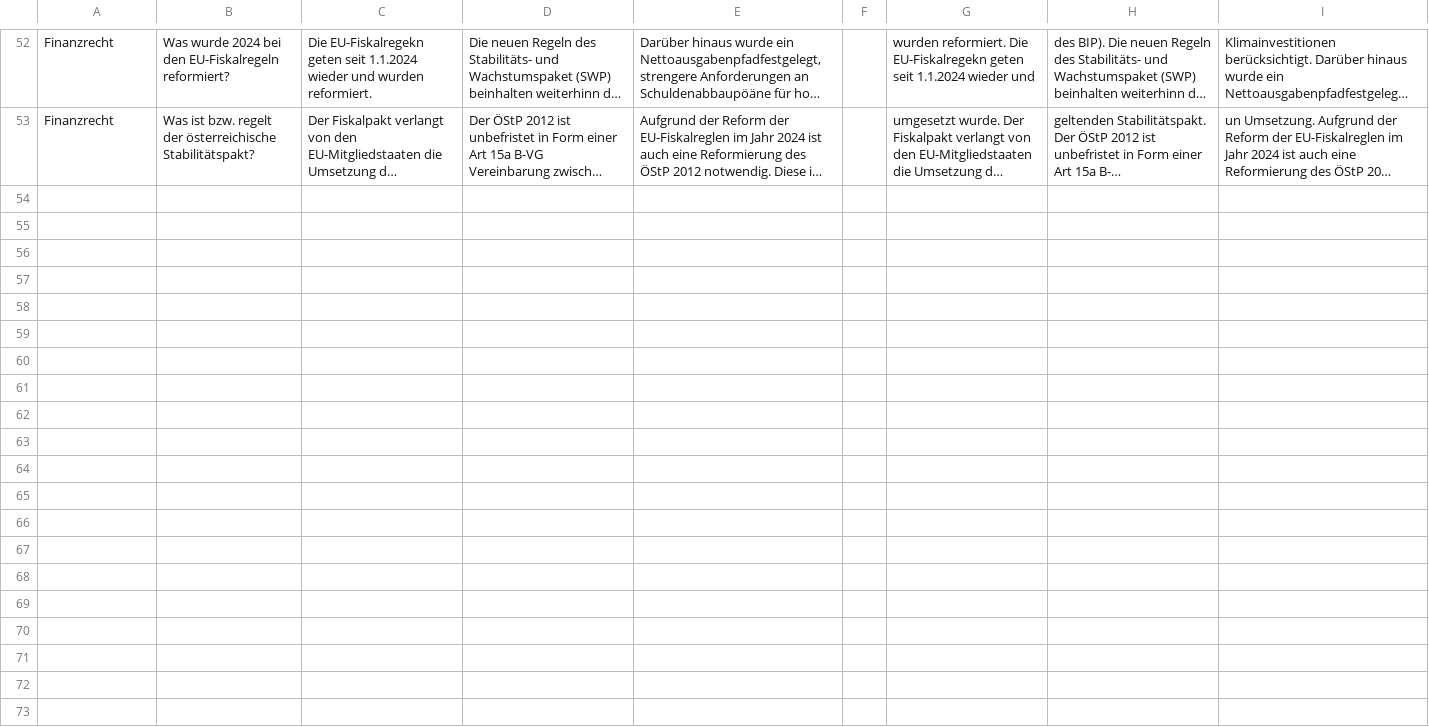
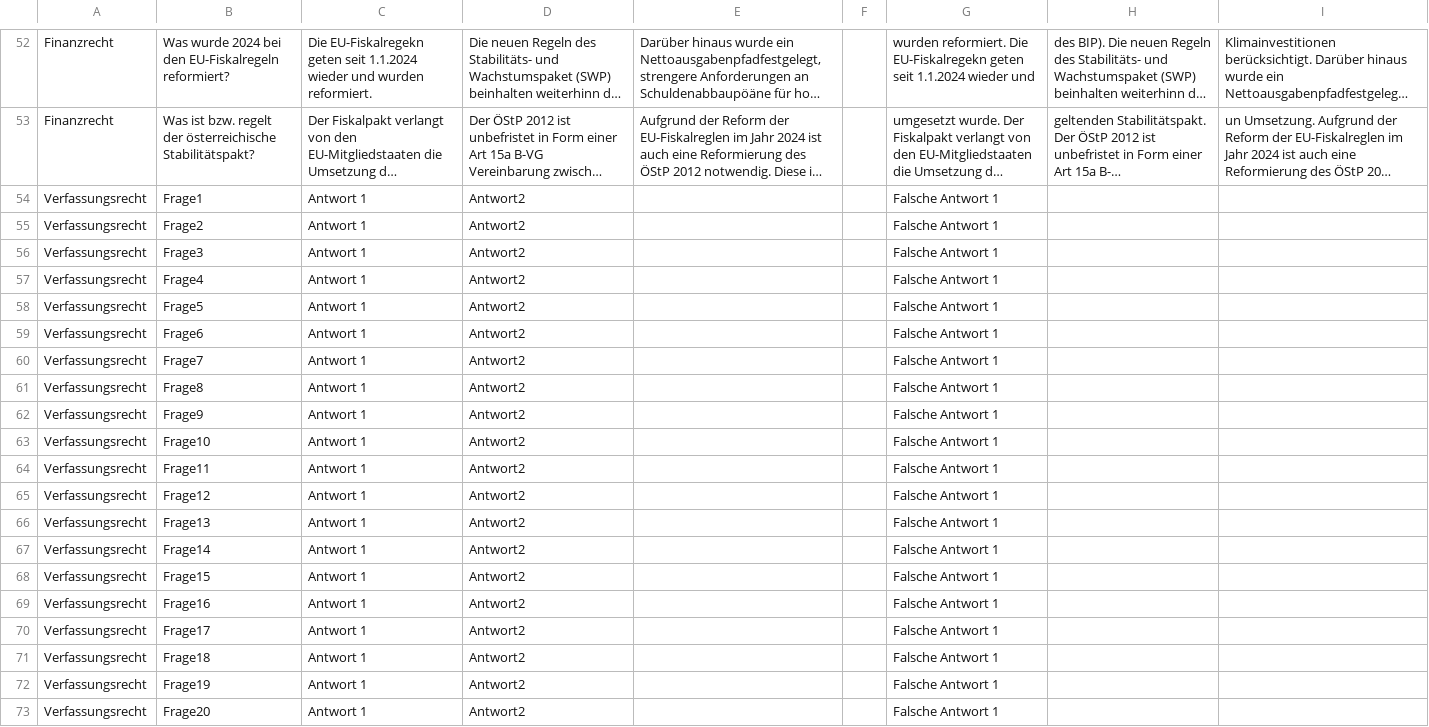
Before and after one commit to PaS82/LDPrfg-Quiz, a CSV file: default.csv, drawn as a sheet; only a part is shown, gaps mark what is left out; long unchanged cells end in …; the diff covers the shown part only; the diff names each change by its address in the sheet, - before the commit and + after, or states it on an @@ line.

Commit message:
Add files via upload

```diff
--- a/default.csv
+++ b/default.csv
+row 54: Verfassungsrecht | Frage1 | Antwort 1 | Antwort2 |  |  | Falsche Antwort 1
+row 55: Verfassungsrecht | Frage2 | Antwort 1 | Antwort2 |  |  | Falsche Antwort 1
+row 56: Verfassungsrecht | Frage3 | Antwort 1 | Antwort2 |  |  | Falsche Antwort 1
+row 57: Verfassungsrecht | Frage4 | Antwort 1 | Antwort2 |  |  | Falsche Antwort 1
+row 58: Verfassungsrecht | Frage5 | Antwort 1 | Antwort2 |  |  | Falsche Antwort 1
+row 59: Verfassungsrecht | Frage6 | Antwort 1 | Antwort2 |  |  | Falsche Antwort 1
+row 60: Verfassungsrecht | Frage7 | Antwort 1 | Antwort2 |  |  | Falsche Antwort 1
+row 61: Verfassungsrecht | Frage8 | Antwort 1 | Antwort2 |  |  | Falsche Antwort 1
+row 62: Verfassungsrecht | Frage9 | Antwort 1 | Antwort2 |  |  | Falsche Antwort 1
+row 63: Verfassungsrecht | Frage10 | Antwort 1 | Antwort2 |  |  | Falsche Antwort 1
+row 64: Verfassungsrecht | Frage11 | Antwort 1 | Antwort2 |  |  | Falsche Antwort 1
+row 65: Verfassungsrecht | Frage12 | Antwort 1 | Antwort2 |  |  | Falsche Antwort 1
+row 66: Verfassungsrecht | Frage13 | Antwort 1 | Antwort2 |  |  | Falsche Antwort 1
+row 67: Verfassungsrecht | Frage14 | Antwort 1 | Antwort2 |  |  | Falsche Antwort 1
+row 68: Verfassungsrecht | Frage15 | Antwort 1 | Antwort2 |  |  | Falsche Antwort 1
+row 69: Verfassungsrecht | Frage16 | Antwort 1 | Antwort2 |  |  | Falsche Antwort 1
+row 70: Verfassungsrecht | Frage17 | Antwort 1 | Antwort2 |  |  | Falsche Antwort 1
+row 71: Verfassungsrecht | Frage18 | Antwort 1 | Antwort2 |  |  | Falsche Antwort 1
+row 72: Verfassungsrecht | Frage19 | Antwort 1 | Antwort2 |  |  | Falsche Antwort 1
+row 73: Verfassungsrecht | Frage20 | Antwort 1 | Antwort2 |  |  | Falsche Antwort 1
```
Also changed, not shown: 18 added rows elsewhere in this file.
